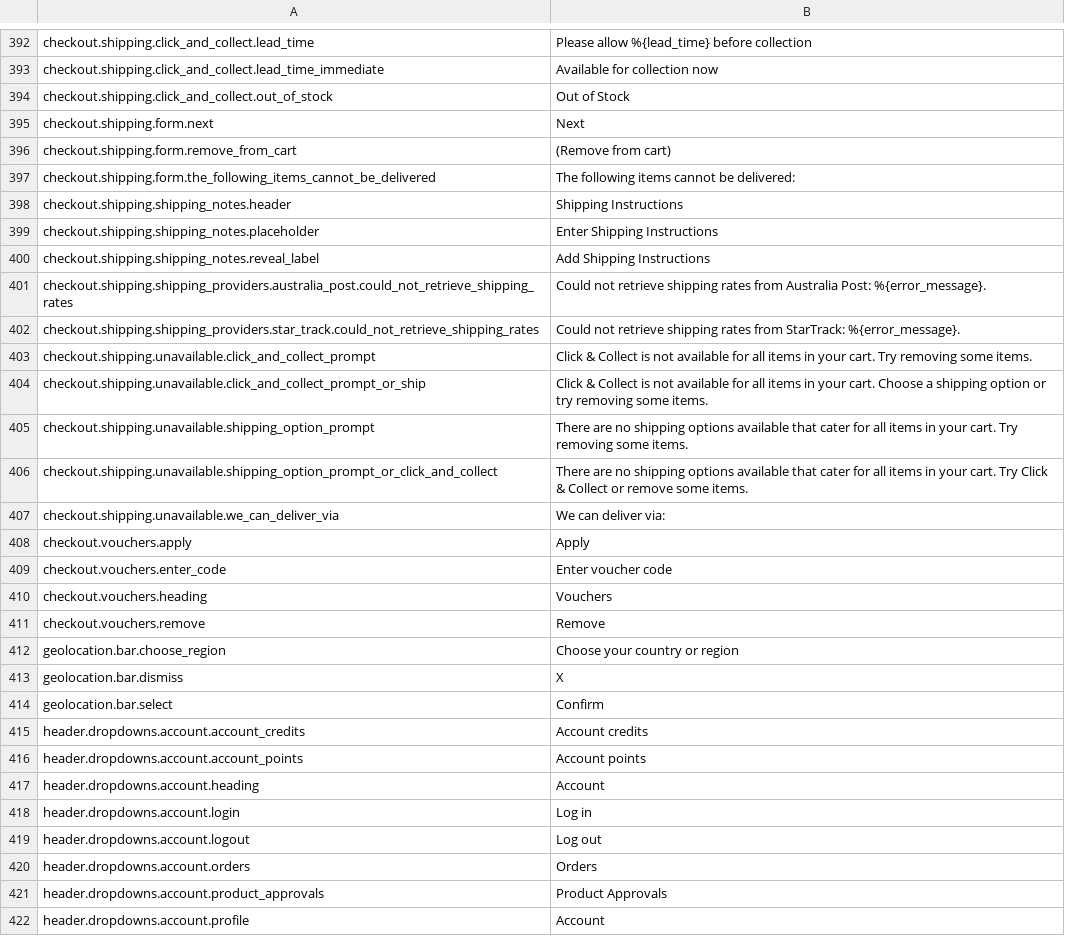
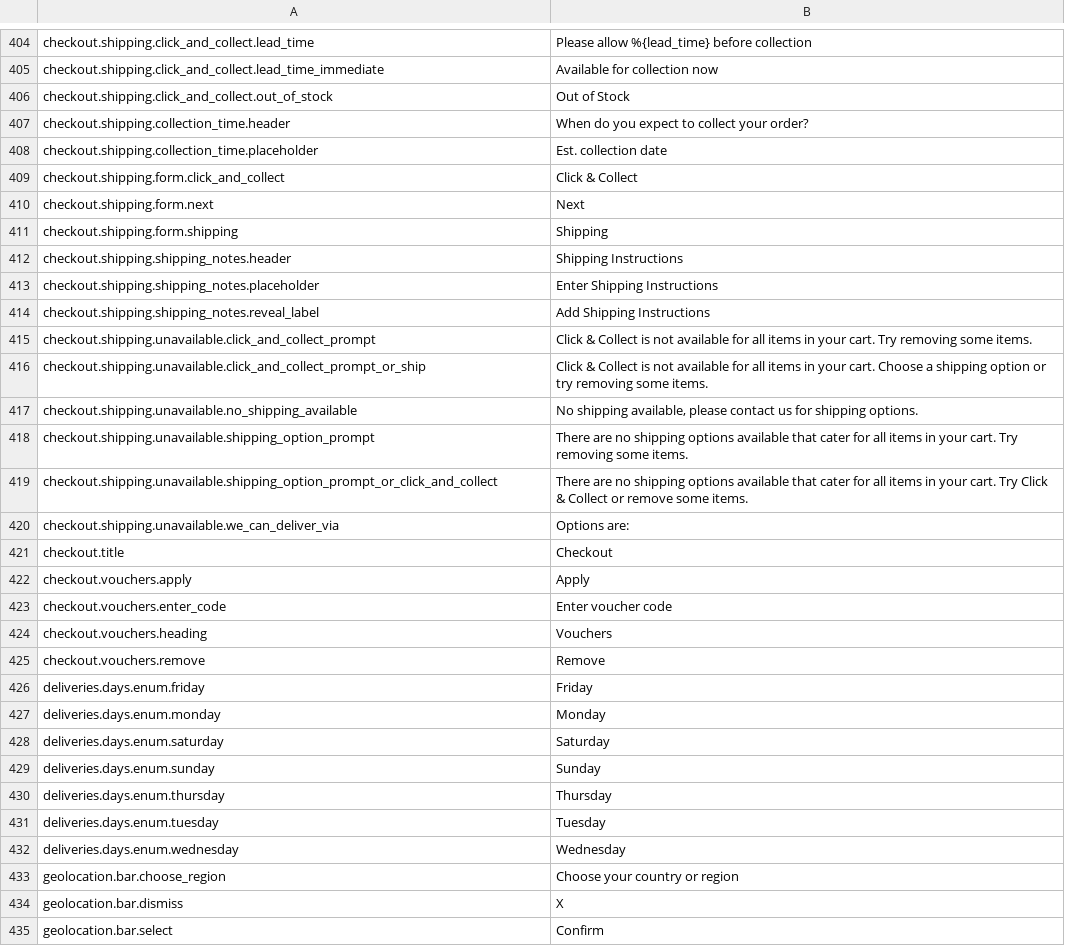
Before and after one commit to GetStoreConnect/base-theme, a CSV file: translations/en.default.csv, drawn as a sheet; only a part is shown, gaps mark what is left out; the shorter side is filled out with more unchanged rows; the diff covers the shown part only.

```diff
--- a/translations/en.default.csv
+++ b/translations/en.default.csv
@@ -394,5 +406,7 @@ checkout.shipping.click_and_collect.lead_time_immediate,Available for collection
 checkout.shipping.click_and_collect.out_of_stock,Out of Stock
+checkout.shipping.collection_time.header,When do you expect to collect your order?
+checkout.shipping.collection_time.placeholder,Est. collection date
+checkout.shipping.form.click_and_collect,Click & Collect
 checkout.shipping.form.next,Next
-checkout.shipping.form.remove_from_cart,(Remove from cart)
-checkout.shipping.form.the_following_items_cannot_be_delivered,The following items cannot be delivered:
+checkout.shipping.form.shipping,Shipping
 checkout.shipping.shipping_notes.header,Shipping Instructions
@@ -400,9 +414,9 @@ checkout.shipping.shipping_notes.placeholder,Enter Shipping Instructions
 checkout.shipping.shipping_notes.reveal_label,Add Shipping Instructions
-checkout.shipping.shipping_providers.australia_post.could_not_retrieve_shipping_rates,Could not retrieve shipping rates from Australia Post: %{error_message}.
-checkout.shipping.shipping_providers.star_track.could_not_retrieve_shipping_rates,Could not retrieve shipping rates from StarTrack: %{error_message}.
 checkout.shipping.unavailable.click_and_collect_prompt,Click & Collect is not available for all items in your cart. Try removing some items.
 checkout.shipping.unavailable.click_and_collect_prompt_or_ship,Click & Collect is not available for all items in your cart. Choose a shipping option or try removing some items.
+checkout.shipping.unavailable.no_shipping_available,"No shipping available, please contact us for shipping options."
 checkout.shipping.unavailable.shipping_option_prompt,There are no shipping options available that cater for all items in your cart. Try removing some items.
 checkout.shipping.unavailable.shipping_option_prompt_or_click_and_collect,There are no shipping options available that cater for all items in your cart. Try Click & Collect or remove some items.
-checkout.shipping.unavailable.we_can_deliver_via,We can deliver via:
+checkout.shipping.unavailable.we_can_deliver_via,Options are:
+checkout.title,Checkout
 checkout.vouchers.apply,Apply
@@ -411,2 +425,9 @@ checkout.vouchers.heading,Vouchers
 checkout.vouchers.remove,Remove
+deliveries.days.enum.friday,Friday
+deliveries.days.enum.monday,Monday
+deliveries.days.enum.saturday,Saturday
+deliveries.days.enum.sunday,Sunday
+deliveries.days.enum.thursday,Thursday
+deliveries.days.enum.tuesday,Tuesday
+deliveries.days.enum.wednesday,Wednesday
 geolocation.bar.choose_region,Choose your country or region
```
Also changed, not shown: 51 added rows, 19 removed rows and 14 edited cells elsewhere in this file.
